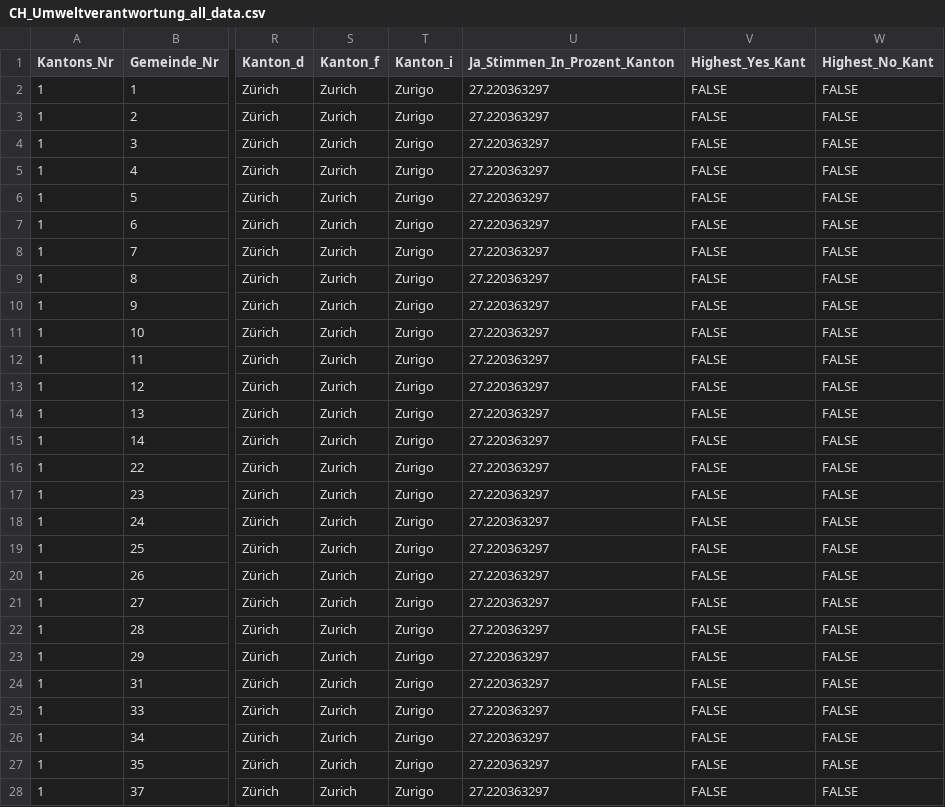
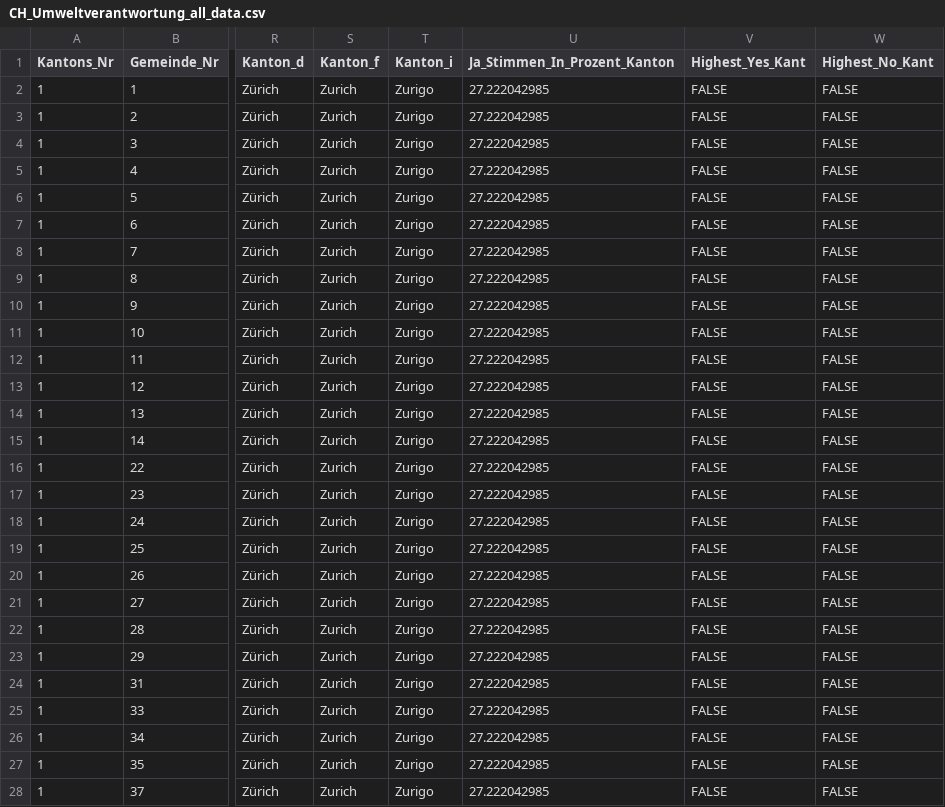
Before and after one commit to awp-finanznachrichten/lena_februar2025, a CSV file: Output_Switzerland/CH_Umweltverantwortung_all_data.csv, drawn as a sheet; only a part is shown, gaps mark what is left out; the diff covers the shown part only; the diff names each change by its address in the sheet, - before the commit and + after, or states it on an @@ line.

```diff
--- a/Output_Switzerland/CH_Umweltverantwortung_all_data.csv
+++ b/Output_Switzerland/CH_Umweltverantwortung_all_data.csv
-U2:U28 (Ja_Stimmen_In_Prozent_Kanton): 27.220363297
+U2:U28 (Ja_Stimmen_In_Prozent_Kanton): 27.222042985
```
Also changed, not shown: 141 edited cells elsewhere in this file, Output_Cantons/ZH_CH_Umweltverantwortung_dw_de.csv, Output_Overviews/Uebersicht_dw.csv, 5 other files.
